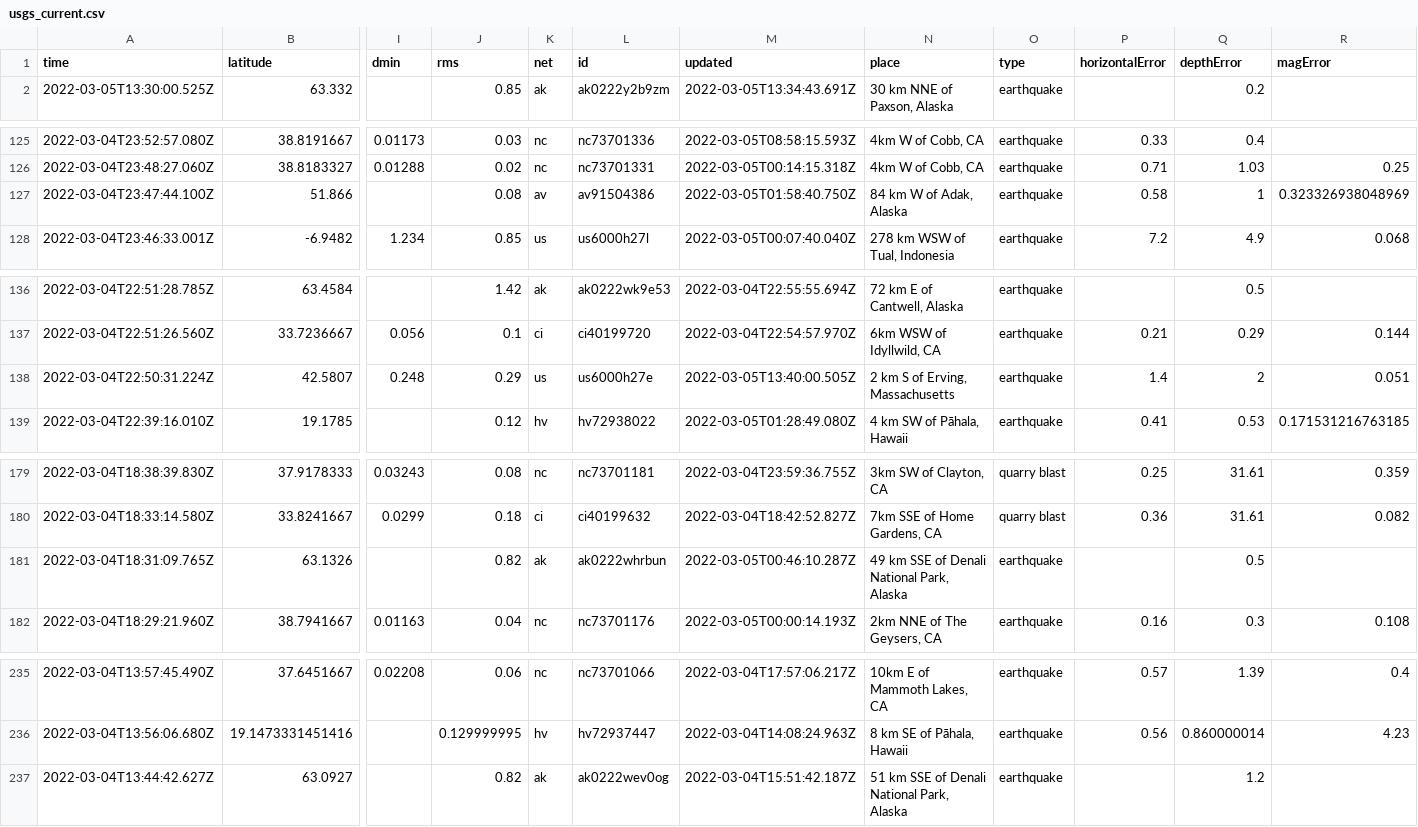
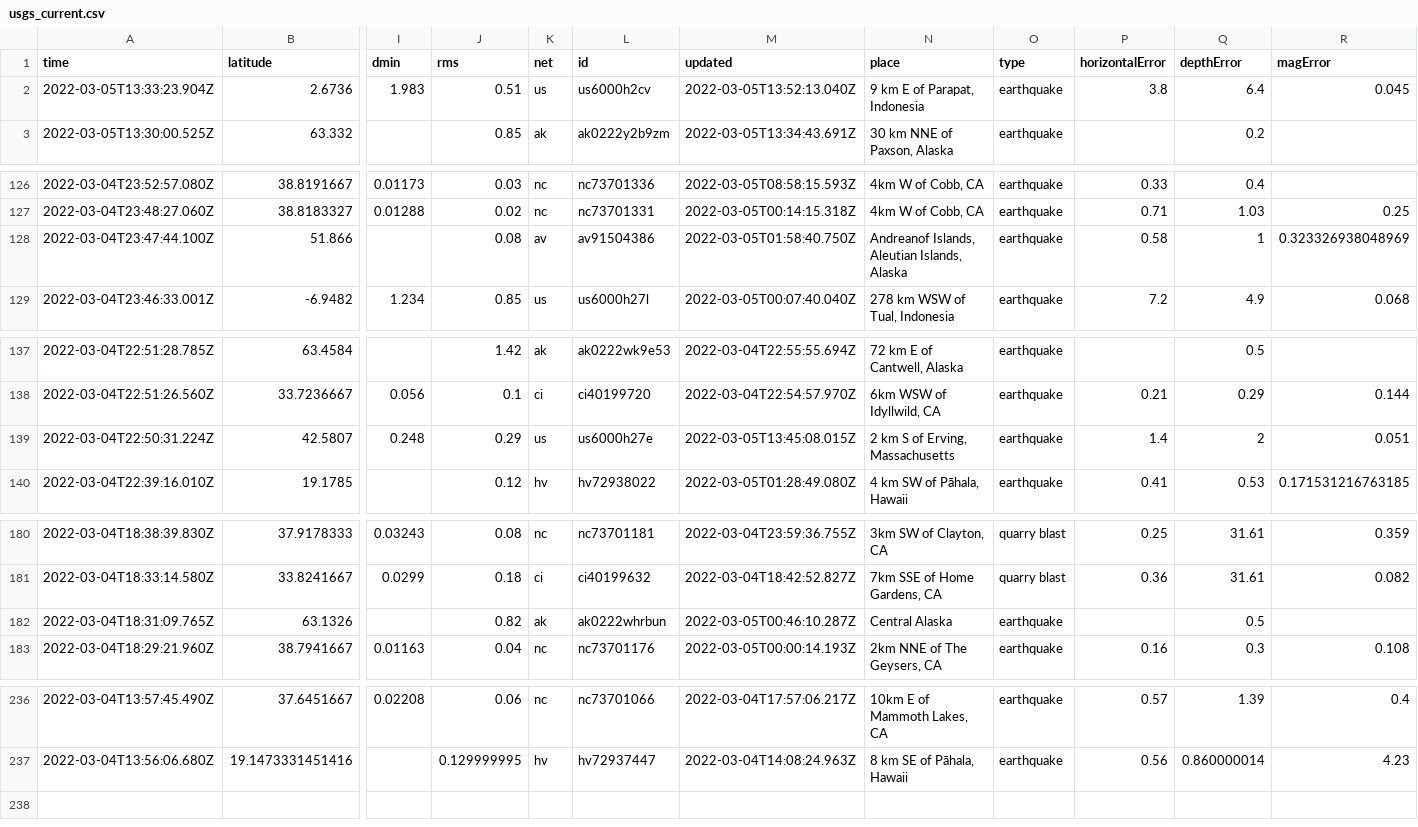
Before and after one commit to sahanasjay/nicar-22-git-actions, a CSV file: usgs_current.csv, drawn as a sheet; only a part is shown, gaps mark what is left out; removed rows and columns are numbered as before the commit, all else as after; rows hold the shown columns only; the diff covers the shown part only; the diff names each change by its address in the sheet, - before the commit and + after, or states it on an @@ line.

```diff
--- a/usgs_current.csv
+++ b/usgs_current.csv
+row 2: 2022-03-05T13:33:23.904Z | 2.6736 | 1.983 | 0.51 | us | us6000h2cv | 2022-03-05T13:52:13.040Z | 9 km E of Parapat, Indonesia | earthquake | 3.8 | 6.4 | 0.045
-N128 (place): 84 km W of Adak, Alaska
+N128 (place): Andreanof Islands, Aleutian Islands, Alaska
-M139 (updated): 2022-03-05T13:40:00.505Z
+M139 (updated): 2022-03-05T13:45:08.015Z
-N182 (place): 49 km SSE of Denali National Park, Alaska
+N182 (place): Central Alaska
-row 237: 2022-03-04T13:44:42.627Z | 63.0927 |  | 0.82 | ak | ak0222wev0og | 2022-03-04T15:51:42.187Z | 51 km SSE of Denali National Park, Alaska | earthquake |  | 1.2
```
Also changed, not shown: 1 edited cell elsewhere in this file, usgs_main.csv.
